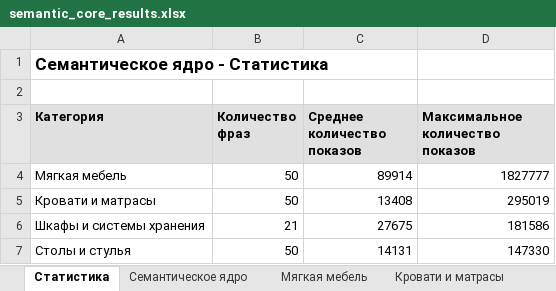
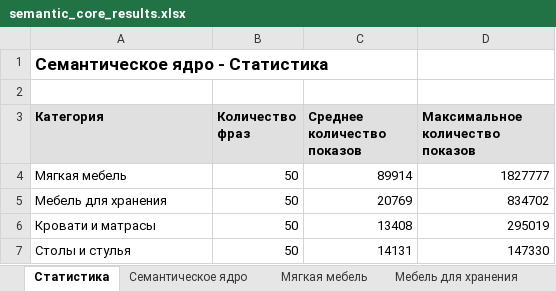
Before and after one commit to Hamsterrrrr/semantic_core, an Excel workbook: semantic_core_results.xlsx, sheet Статистика, drawn as a sheet; values as stored, in another font and other column widths than the file's, no borders; removed rows and columns are numbered as before the commit, all else as after; the diff names each change by its address in the sheet, - before the commit and + after, or states it on an @@ line.

```diff
--- a/semantic_core_results.xlsx (sheet Статистика)
+++ b/semantic_core_results.xlsx (sheet Статистика)
+sheet tab: Мебель для хранения
+row 5: Мебель для хранения | 50 | 20769 | 834702
-row 6: Шкафы и системы хранения | 21 | 27675 | 181586
```
Also changed, not shown: sheet Семантическое ядро, other sheet tabs, 23 other files.
